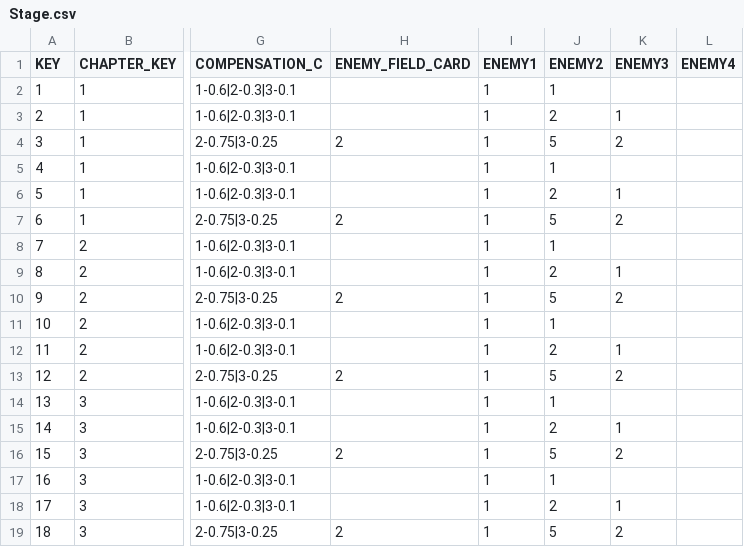
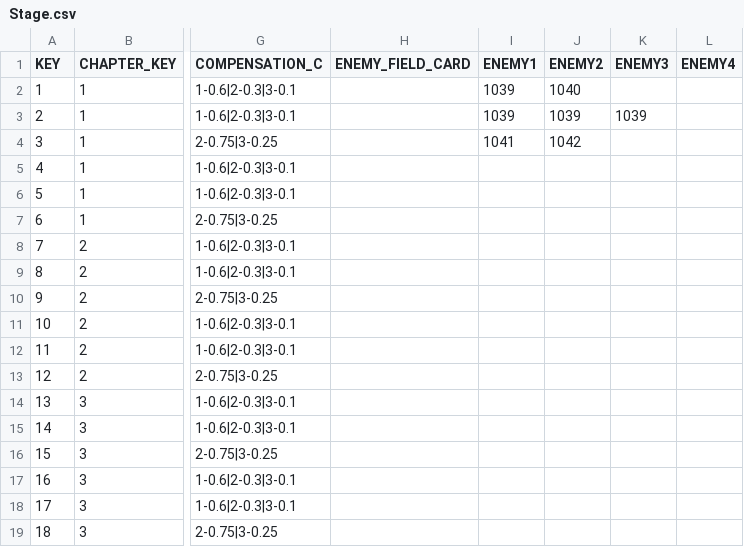
Before and after one commit to DiceOfWaktaverse/UnityDOW, a CSV file: Assets/Resources/Data/Stage.csv, drawn as a sheet; only a part is shown, gaps mark what is left out; the diff names each change by its address in the sheet, - before the commit and + after, or states it on an @@ line.

```diff
--- a/Assets/Resources/Data/Stage.csv
+++ b/Assets/Resources/Data/Stage.csv
-I2:I3 (ENEMY1): 1
+I2:I3 (ENEMY1): 1039
-J2 (ENEMY2): 1
+J2 (ENEMY2): 1040
-J3 (ENEMY2): 2
+J3 (ENEMY2): 1039
-K3 (ENEMY3): 1
+K3 (ENEMY3): 1039
-H4 (ENEMY_FIELD_CARD): 2
+H4 (ENEMY_FIELD_CARD): (empty)
-I4 (ENEMY1): 1
+I4 (ENEMY1): 1041
-J4 (ENEMY2): 5
+J4 (ENEMY2): 1042
-K4 (ENEMY3): 2
+K4 (ENEMY3): (empty)
-I5:I19 (ENEMY1): 1
+I5:I19 (ENEMY1): (empty)
-J5 (ENEMY2): 1
+J5 (ENEMY2): (empty)
-J6 (ENEMY2): 2
+J6 (ENEMY2): (empty)
-K6 (ENEMY3): 1
+K6 (ENEMY3): (empty)
-H7 (ENEMY_FIELD_CARD): 2
+H7 (ENEMY_FIELD_CARD): (empty)
-J7 (ENEMY2): 5
+J7 (ENEMY2): (empty)
-K7 (ENEMY3): 2
+K7 (ENEMY3): (empty)
-J8 (ENEMY2): 1
+J8 (ENEMY2): (empty)
-J9 (ENEMY2): 2
+J9 (ENEMY2): (empty)
-K9 (ENEMY3): 1
+K9 (ENEMY3): (empty)
-H10 (ENEMY_FIELD_CARD): 2
+H10 (ENEMY_FIELD_CARD): (empty)
-J10 (ENEMY2): 5
+J10 (ENEMY2): (empty)
-K10 (ENEMY3): 2
+K10 (ENEMY3): (empty)
-J11 (ENEMY2): 1
+J11 (ENEMY2): (empty)
-J12 (ENEMY2): 2
+J12 (ENEMY2): (empty)
-K12 (ENEMY3): 1
+K12 (ENEMY3): (empty)
-H13 (ENEMY_FIELD_CARD): 2
+H13 (ENEMY_FIELD_CARD): (empty)
-J13 (ENEMY2): 5
+J13 (ENEMY2): (empty)
-K13 (ENEMY3): 2
+K13 (ENEMY3): (empty)
-J14 (ENEMY2): 1
+J14 (ENEMY2): (empty)
-J15 (ENEMY2): 2
+J15 (ENEMY2): (empty)
-K15 (ENEMY3): 1
+K15 (ENEMY3): (empty)
-H16 (ENEMY_FIELD_CARD): 2
+H16 (ENEMY_FIELD_CARD): (empty)
-J16 (ENEMY2): 5
+J16 (ENEMY2): (empty)
-K16 (ENEMY3): 2
+K16 (ENEMY3): (empty)
-J17 (ENEMY2): 1
+J17 (ENEMY2): (empty)
-J18 (ENEMY2): 2
+J18 (ENEMY2): (empty)
-K18 (ENEMY3): 1
+K18 (ENEMY3): (empty)
-H19 (ENEMY_FIELD_CARD): 2
+H19 (ENEMY_FIELD_CARD): (empty)
-J19 (ENEMY2): 5
+J19 (ENEMY2): (empty)
-K19 (ENEMY3): 2
+K19 (ENEMY3): (empty)
```
Also changed, not shown: 10 other files.
